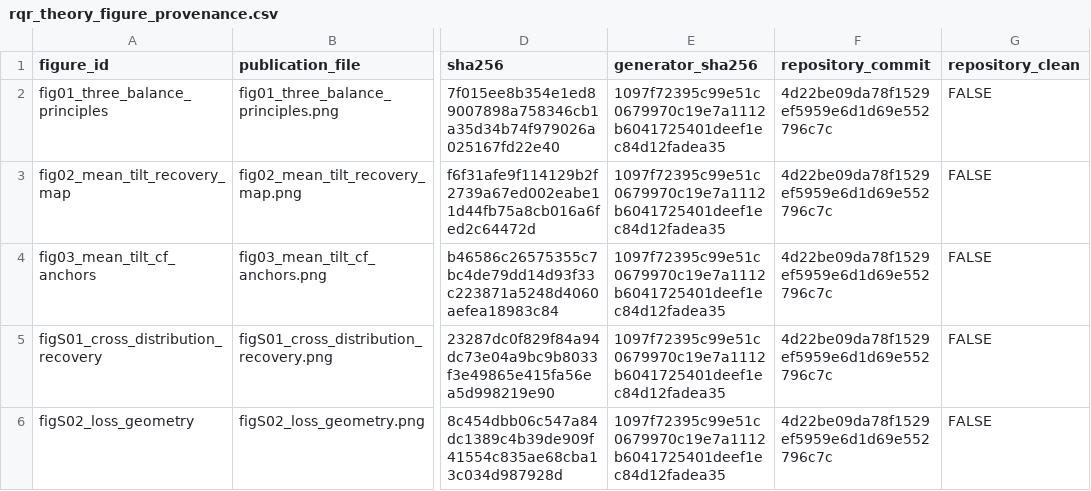
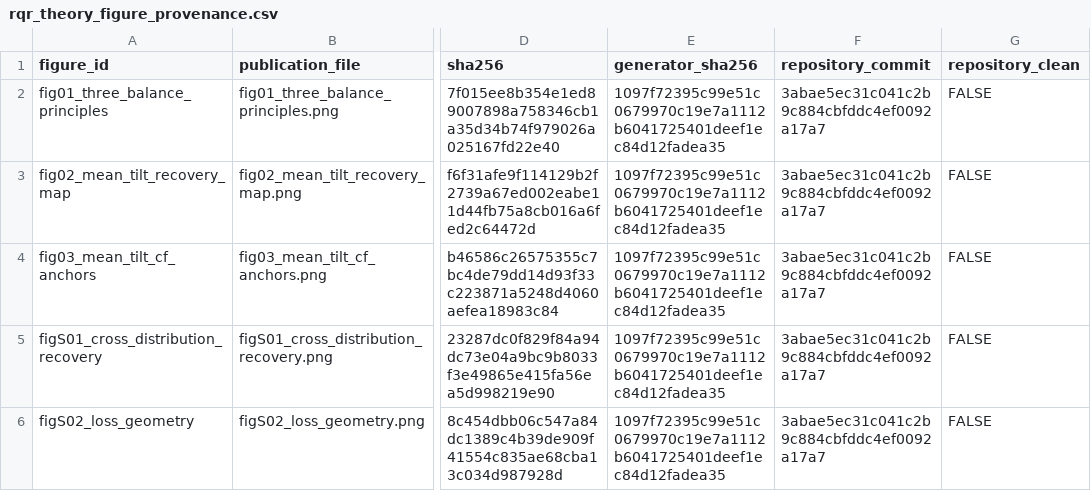
Before and after one commit to AntonioAPDL/RQR-GIBBS, a CSV file: figures/generated/rqr_theory_figure_provenance.csv, drawn as a sheet; only a part is shown, gaps mark what is left out; the diff names each change by its address in the sheet, - before the commit and + after, or states it on an @@ line.

```diff
--- a/figures/generated/rqr_theory_figure_provenance.csv
+++ b/figures/generated/rqr_theory_figure_provenance.csv
-F2:F6 (repository_commit): 4d22be09da78f1529ef5959e6d1d69e552796c7c
+F2:F6 (repository_commit): 3abae5ec31c041c2b9c884cbfddc4ef0092a17a7
```
Also changed, not shown: figures/generated/tolerance_validation_primary_figure_manifest.csv, figures/generated/tolerance_validation_width_figure_manifest.csv, 20 other files.
